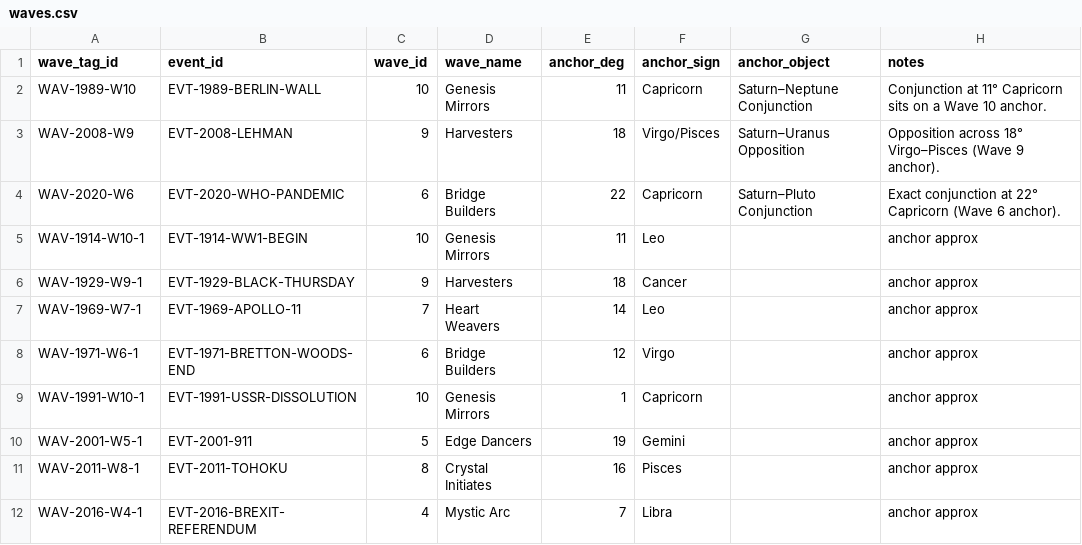
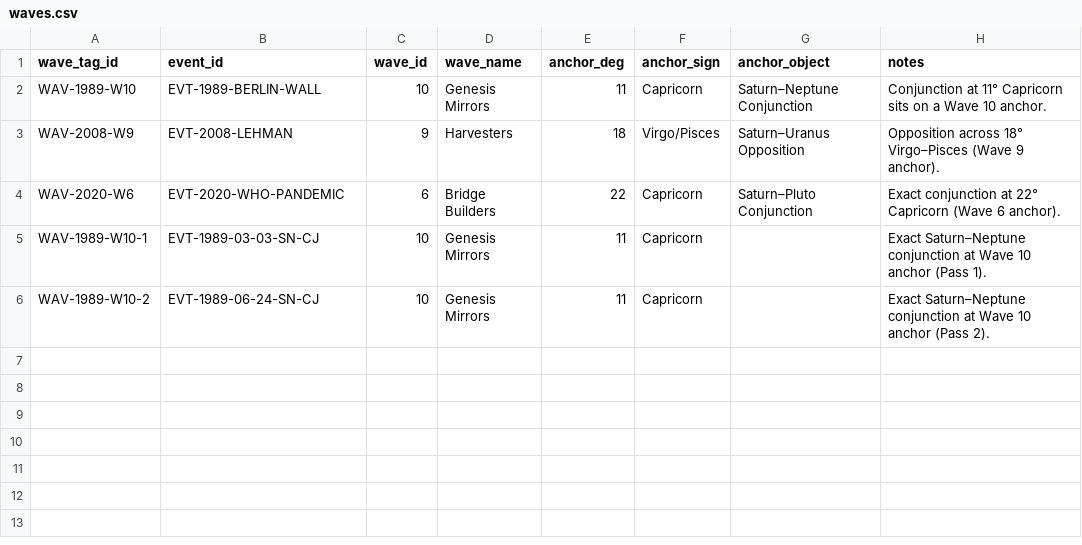
Before and after one commit to aspencel-cloud/Harmonic_History_Timeline, a CSV file: data/waves.csv, drawn as a sheet.

```diff
--- a/data/waves.csv
+++ b/data/waves.csv
@@ -4,9 +4,3 @@ WAV-2008-W9,EVT-2008-LEHMAN,9,Harvesters,18,Virgo/Pisces,Saturn–Uranus Opposit
 WAV-2020-W6,EVT-2020-WHO-PANDEMIC,6,Bridge Builders,22,Capricorn,Saturn–Pluto Conjunction,Exact conjunction at 22° Capricorn (Wave 6 anchor).
-WAV-1914-W10-1,EVT-1914-WW1-BEGIN,10,Genesis Mirrors,11,Leo,,anchor approx
-WAV-1929-W9-1,EVT-1929-BLACK-THURSDAY,9,Harvesters,18,Cancer,,anchor approx
-WAV-1969-W7-1,EVT-1969-APOLLO-11,7,Heart Weavers,14,Leo,,anchor approx
-WAV-1971-W6-1,EVT-1971-BRETTON-WOODS-END,6,Bridge Builders,12,Virgo,,anchor approx
-WAV-1991-W10-1,EVT-1991-USSR-DISSOLUTION,10,Genesis Mirrors,1,Capricorn,,anchor approx
-WAV-2001-W5-1,EVT-2001-911,5,Edge Dancers,19,Gemini,,anchor approx
-WAV-2011-W8-1,EVT-2011-TOHOKU,8,Crystal Initiates,16,Pisces,,anchor approx
-WAV-2016-W4-1,EVT-2016-BREXIT-REFERENDUM,4,Mystic Arc,7,Libra,,anchor approx
+WAV-1989-W10-1,EVT-1989-03-03-SN-CJ,10,Genesis Mirrors,11,Capricorn,,Exact Saturn–Neptune conjunction at Wave 10 anchor (Pass 1).
+WAV-1989-W10-2,EVT-1989-06-24-SN-CJ,10,Genesis Mirrors,11,Capricorn,,Exact Saturn–Neptune conjunction at Wave 10 anchor (Pass 2).
```
Also changed, not shown: data/aspects.csv, public/data/aspects.csv, 12 other files.
